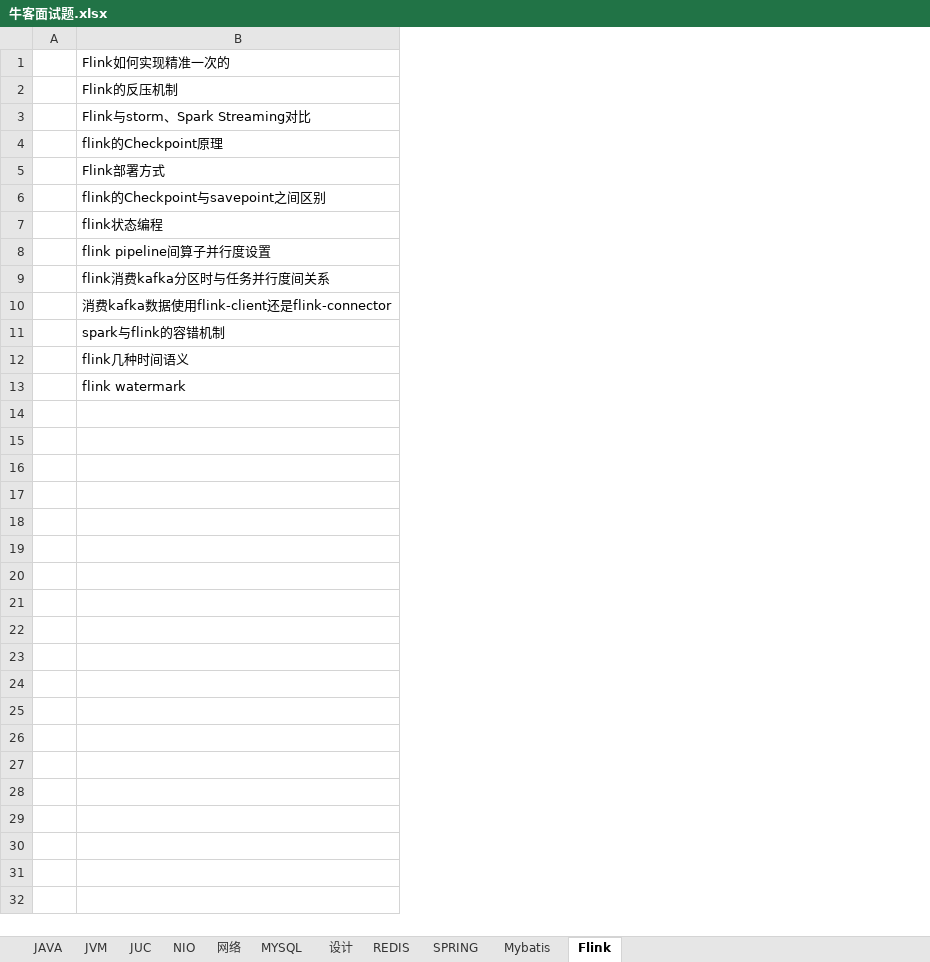
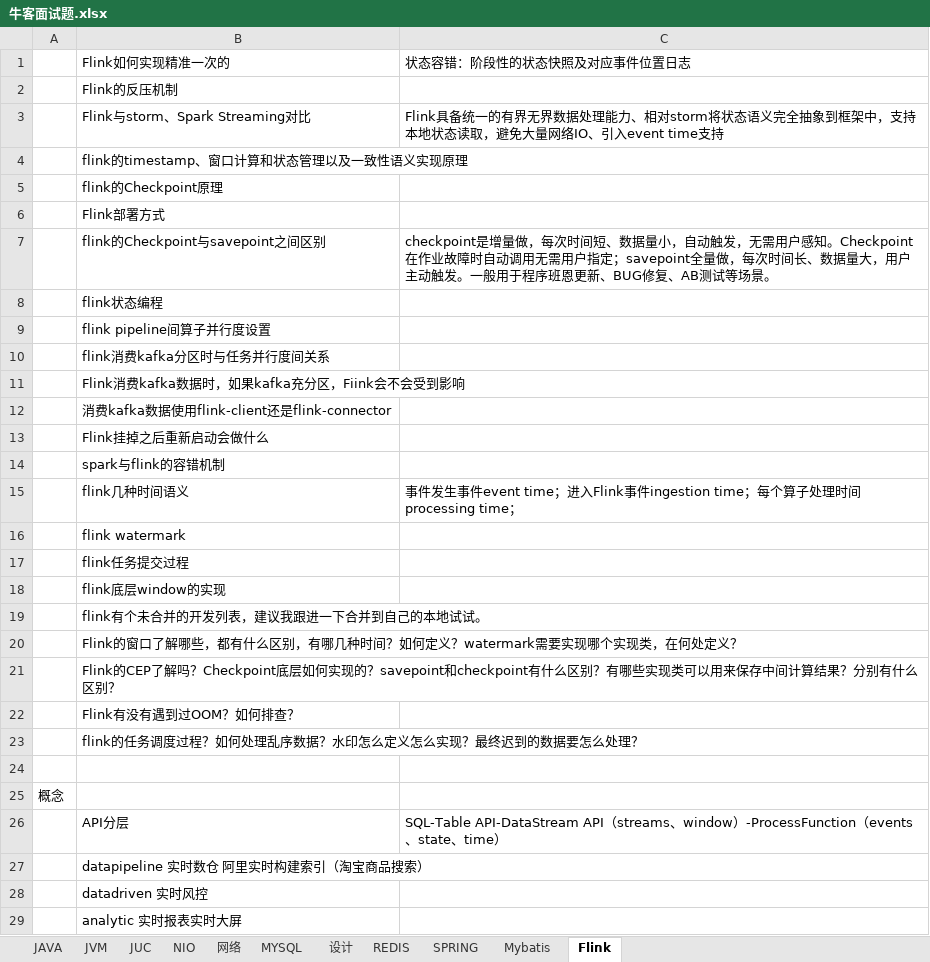
Before and after one commit to jackyxie19/our-leetcode-notes, an Excel workbook: 牛客面试题.xlsx, sheet Flink, drawn as a sheet; only a part is shown; values as stored, in another font and other column widths than the file's, no borders; removed rows and columns are numbered as before the commit, all else as after; the diff covers the shown part only; the diff names each change by its address in the sheet, - before the commit and + after, or states it on an @@ line.

Commit message:
Update 牛客面试题.xlsx

```diff
--- a/牛客面试题.xlsx (sheet Flink)
+++ b/牛客面试题.xlsx (sheet Flink)
-column A, empty
+column A, empty
+column C, rows 1-3: 状态容错：阶段性的状态快照及对应事件位置日志 |  | Flink具备统一的有界无界数据处理能力、相对storm将状态语义完全抽象到框架中，支持本地状态读取，避免大量网络IO、引入event time支持; row 7: checkpoint是增量做，每次时间短、数据量小，自动触发，无需用户感知。Checkpoint在作业故障时自动调用无需用户指定；savepoint全量做，每次时间长、数据量大，用户主动触发。一般用于程序班恩更新、BUG修复、AB测试等场景。; row 15: 事件发生事件event time；进入Flink事件ingestion time；每个算子处理时间processing time；
+row 4:  | flink的timestamp、窗口计算和状态管理以及一致性语义实现原理
+row 11:  | Flink消费kafka数据时，如果kafka充分区，Fiink会不会受到影响
+row 13:  | Flink挂掉之后重新启动会做什么
+row 17:  | flink任务提交过程
+row 18:  | flink底层window的实现
+row 19:  | flink有个未合并的开发列表，建议我跟进一下合并到自己的本地试试。
+row 20:  | Flink的窗口了解哪些，都有什么区别，有哪几种时间？如何定义？watermark需要实现哪个实现类，在何处定义？
+row 21:  | Flink的CEP了解吗？Checkpoint底层如何实现的？savepoint和checkpoint有什么区别？有哪些实现类可以用来保存中间计算结果？分别有什么区别？
+row 22:  | Flink有没有遇到过OOM？如何排查？
+row 23:  | flink的任务调度过程？如何处理乱序数据？水印怎么定义怎么实现？最终迟到的数据要怎么处理？
+row 24: (empty)
+row 25: 概念
+row 26:  | API分层 | SQL-Table API-DataStream API（streams、window）-ProcessFunction（events、state、time）
+row 27:  | datapipeline 实时数仓 阿里实时构建索引（淘宝商品搜索）
+row 28:  | datadriven 实时风控
+row 29:  | analytic 实时报表实时大屏
```
Also changed, not shown: 3 added rows elsewhere in this sheet, sheet 设计.
